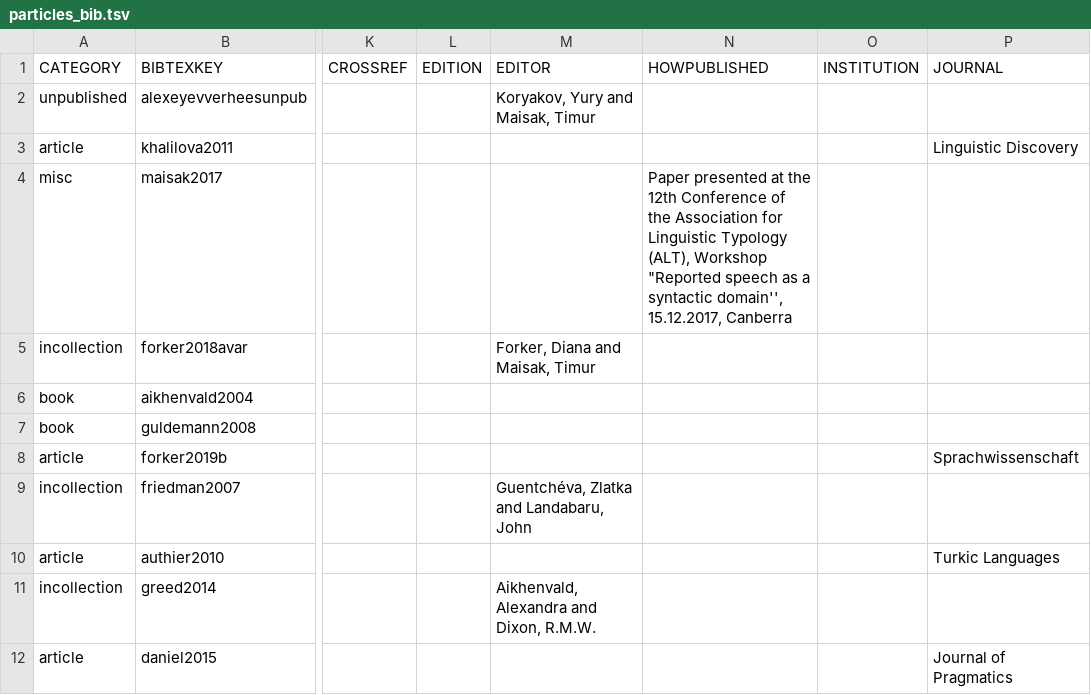
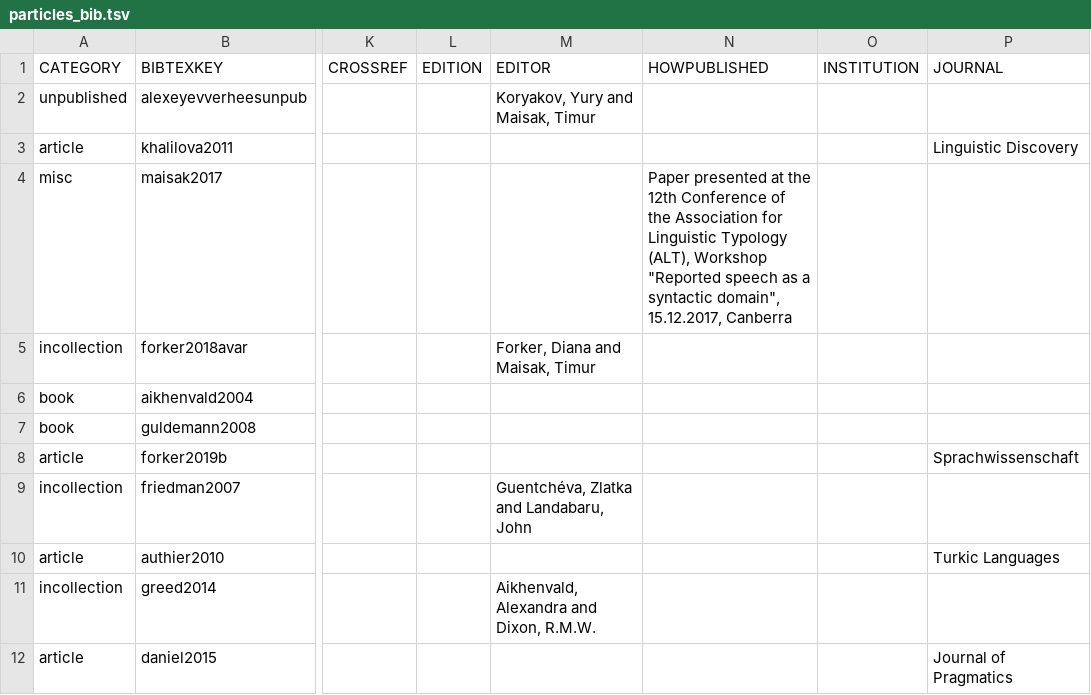
Before and after one commit to LingConLab/TALD, a TSV file: data/orig_bib_tsv/particles_bib.tsv, drawn as a sheet; only a part is shown, gaps mark what is left out; the diff names each change by its address in the sheet, - before the commit and + after, or states it on an @@ line.

Commit message:
Update particles_bib.tsv

```diff
--- a/data/orig_bib_tsv/particles_bib.tsv
+++ b/data/orig_bib_tsv/particles_bib.tsv
-N4 (HOWPUBLISHED): …a syntactic domain'', 15.12.2017, Canberra
+N4 (HOWPUBLISHED): …a syntactic domain", 15.12.2017, Canberra
```
